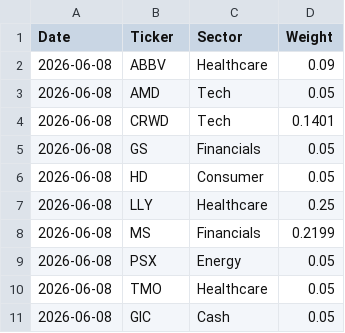
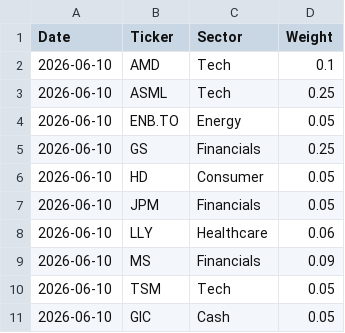
Before and after one commit to Jebuhdah/Automatic-Investment-Portfolio-Simulation, a CSV file: latest_allocation.csv, drawn as a sheet.

```diff
--- a/latest_allocation.csv
+++ b/latest_allocation.csv
@@ -1,11 +1,11 @@
 Date,Ticker,Sector,Weight
-2026-06-08,ABBV,Healthcare,0.09
-2026-06-08,AMD,Tech,0.05
-2026-06-08,CRWD,Tech,0.1401
-2026-06-08,GS,Financials,0.05
-2026-06-08,HD,Consumer,0.05
-2026-06-08,LLY,Healthcare,0.25
-2026-06-08,MS,Financials,0.2199
-2026-06-08,PSX,Energy,0.05
-2026-06-08,TMO,Healthcare,0.05
-2026-06-08,GIC,Cash,0.05
+2026-06-10,AMD,Tech,0.1
+2026-06-10,ASML,Tech,0.25
+2026-06-10,ENB.TO,Energy,0.05
+2026-06-10,GS,Financials,0.25
+2026-06-10,HD,Consumer,0.05
+2026-06-10,JPM,Financials,0.05
+2026-06-10,LLY,Healthcare,0.06
+2026-06-10,MS,Financials,0.09
+2026-06-10,TSM,Tech,0.05
+2026-06-10,GIC,Cash,0.05
```
